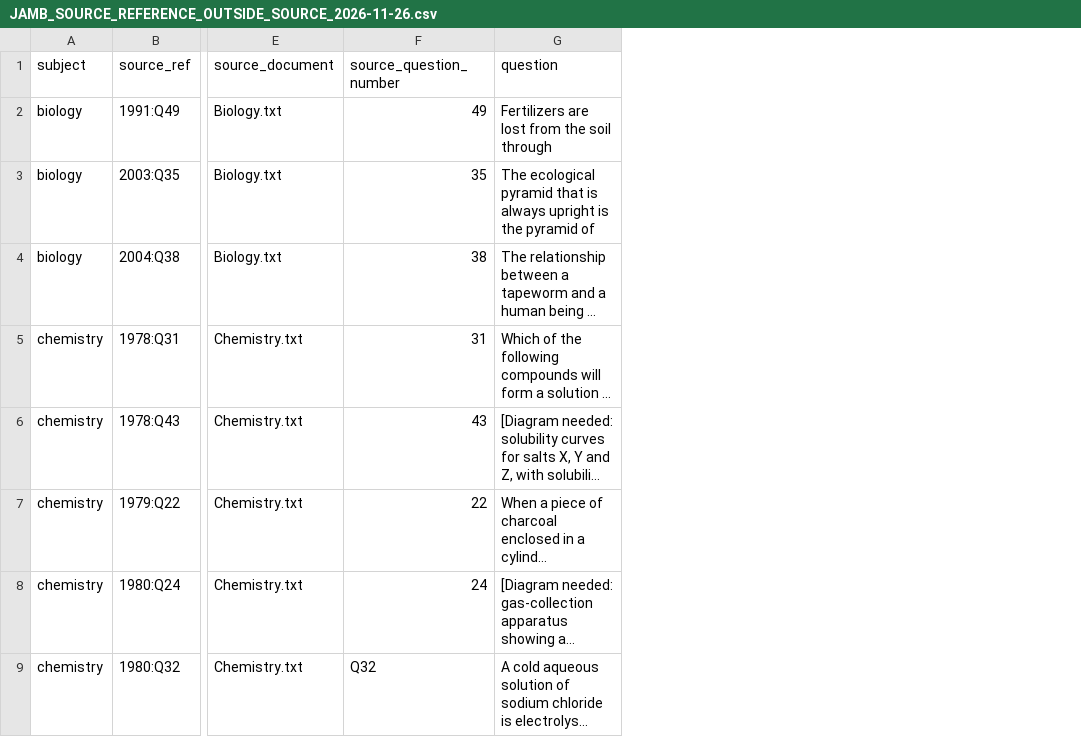
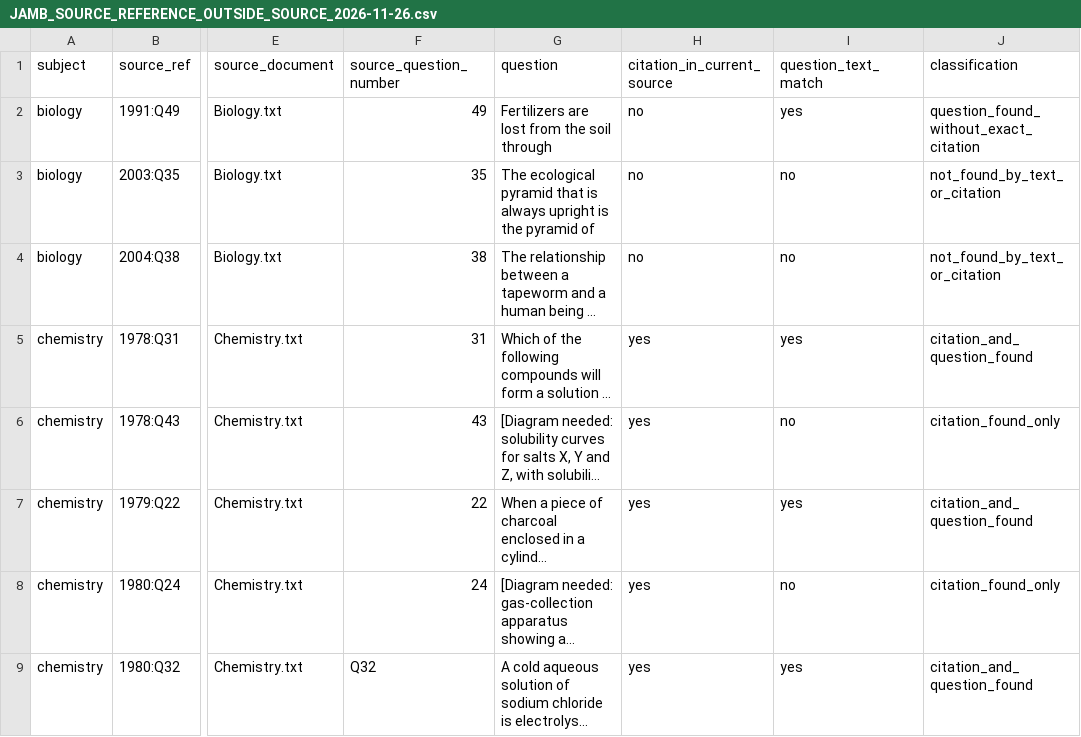
Before and after one commit to abdulrazaqafolarin-droid/jupebstudyguide, a CSV file: docs/JAMB_SOURCE_REFERENCE_OUTSIDE_SOURCE_2026-11-26.csv, drawn as a sheet; only a part is shown, gaps mark what is left out; long unchanged cells end in …; the diff names each change by its address in the sheet, - before the commit and + after, or states it on an @@ line.

Commit message:
Classify out-of-source references against loose source citations and wording

```diff
--- a/docs/JAMB_SOURCE_REFERENCE_OUTSIDE_SOURCE_2026-11-26.csv
+++ b/docs/JAMB_SOURCE_REFERENCE_OUTSIDE_SOURCE_2026-11-26.csv
+column H (citation_in_current_source), rows 2-9: no | no | no | yes | yes | yes | yes | yes
+column I (question_text_match), rows 2-9: yes | no | no | yes | no | yes | no | yes
+column J (classification), rows 2-9: question_found_without_exact_citation | not_found_by_text_or_citation | not_found_by_text_or_citation | citation_and_question_found | citation_found_only | citation_and_question_found | citation_found_only | citation_and_question_found
```
